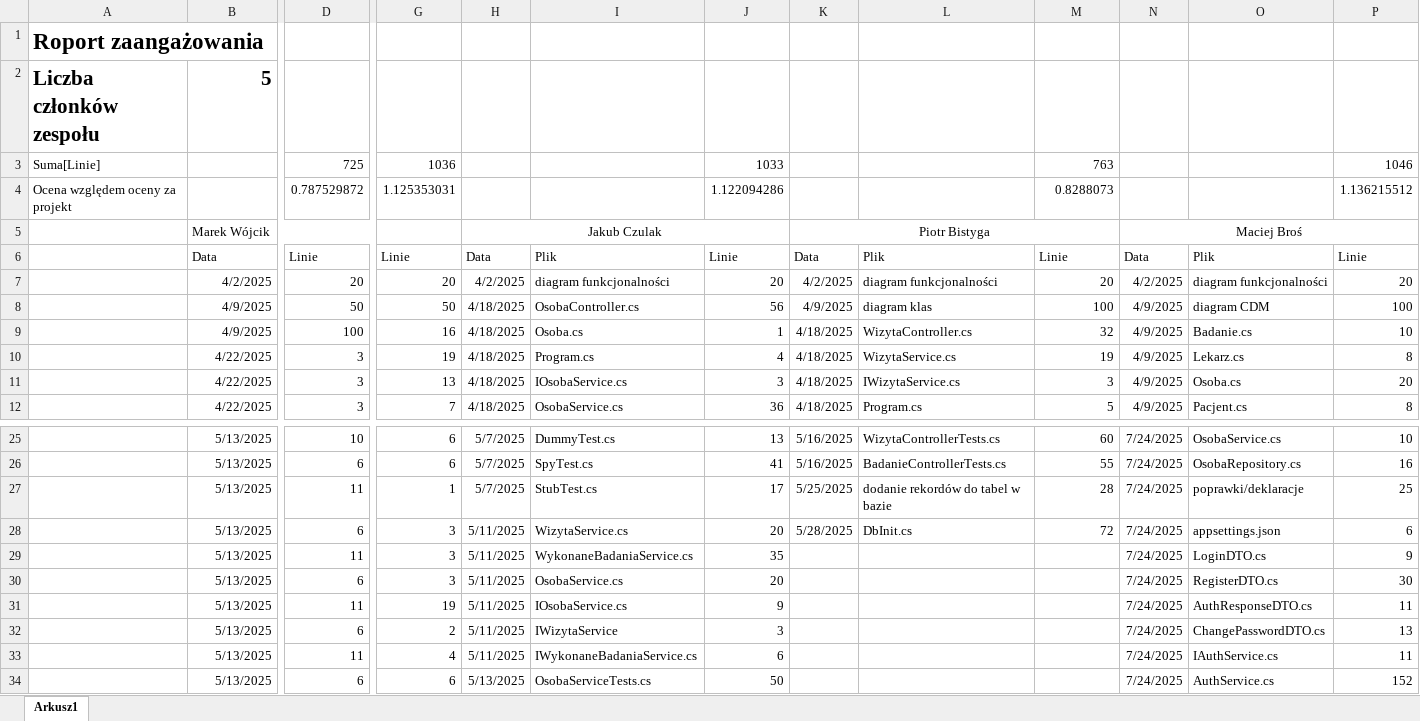
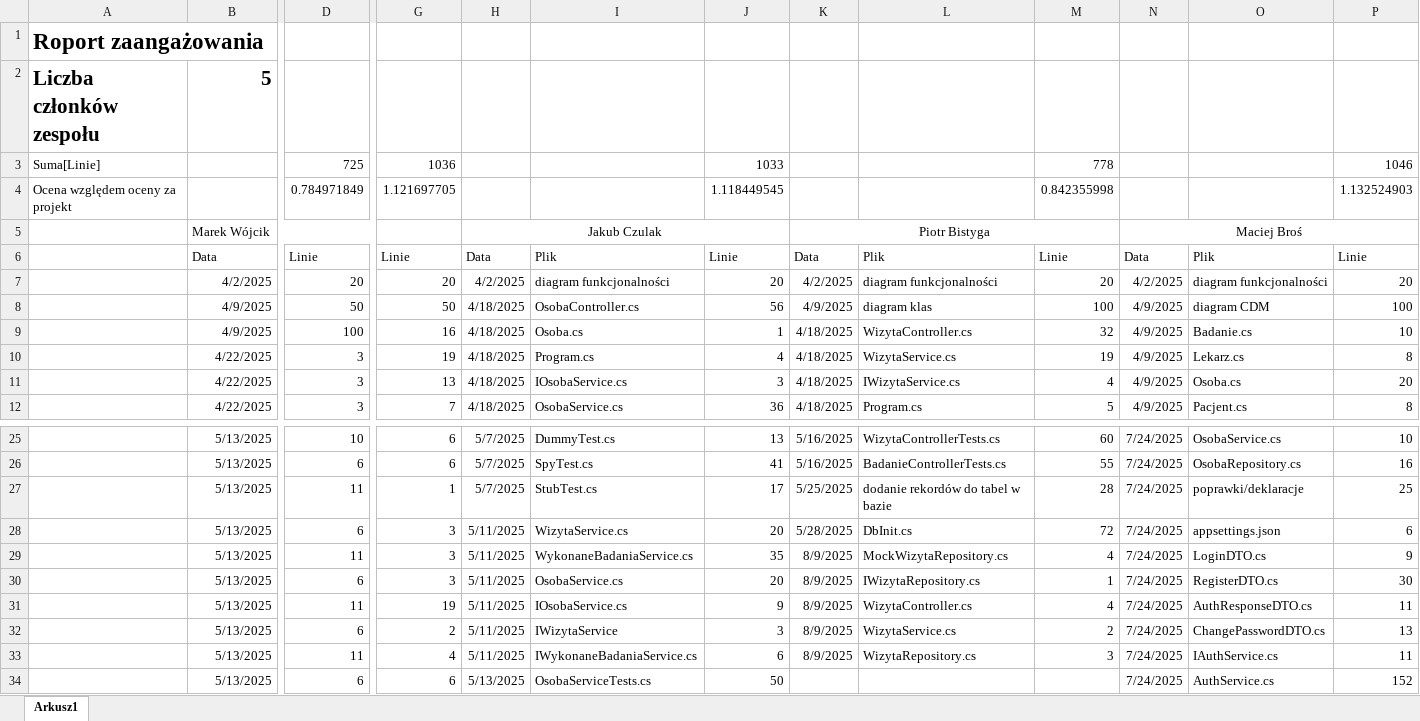
Before and after one commit to MarWoj744/Projekt-Przychodnia, an Excel workbook: Raport.xlsx, sheet Arkusz1, drawn as a sheet; only a part is shown, gaps mark what is left out; values as stored, in another font and other column widths than the file's, no borders; removed rows and columns are numbered as before the commit, all else as after; rows hold the shown columns only; the diff names each change by its address in the sheet, - before the commit and + after, or states it on an @@ line.

Commit message:
file: excel update

```diff
--- a/Raport.xlsx (sheet Arkusz1)
+++ b/Raport.xlsx (sheet Arkusz1)
-M3: 763
+M3: 778
-row 4: Ocena względem oceny za projekt |  | 0.787529872 | 1.125353031 |  |  | 1.122094286 |  |  | 0.8288073 |  |  | 1.136215512
+row 4: Ocena względem oceny za projekt |  | 0.784971849 | 1.121697705 |  |  | 1.118449545 |  |  | 0.842355998 |  |  | 1.132524903
-M11: 3
+M11: 4
-K29:K33: (empty)
+K29:K33: 8/9/2025
-L29: (empty)
+L29: MockWizytaRepository.cs
-M29: (empty)
+M29: 4
-L30: (empty)
+L30: IWizytaRepository.cs
-M30: (empty)
+M30: 1
-L31: (empty)
+L31: WizytaController.cs
-M31: (empty)
+M31: 4
-L32: (empty)
+L32: WizytaService.cs
-M32: (empty)
+M32: 2
-L33: (empty)
+L33: WizytaRepository.cs
-M33: (empty)
+M33: 3
```
